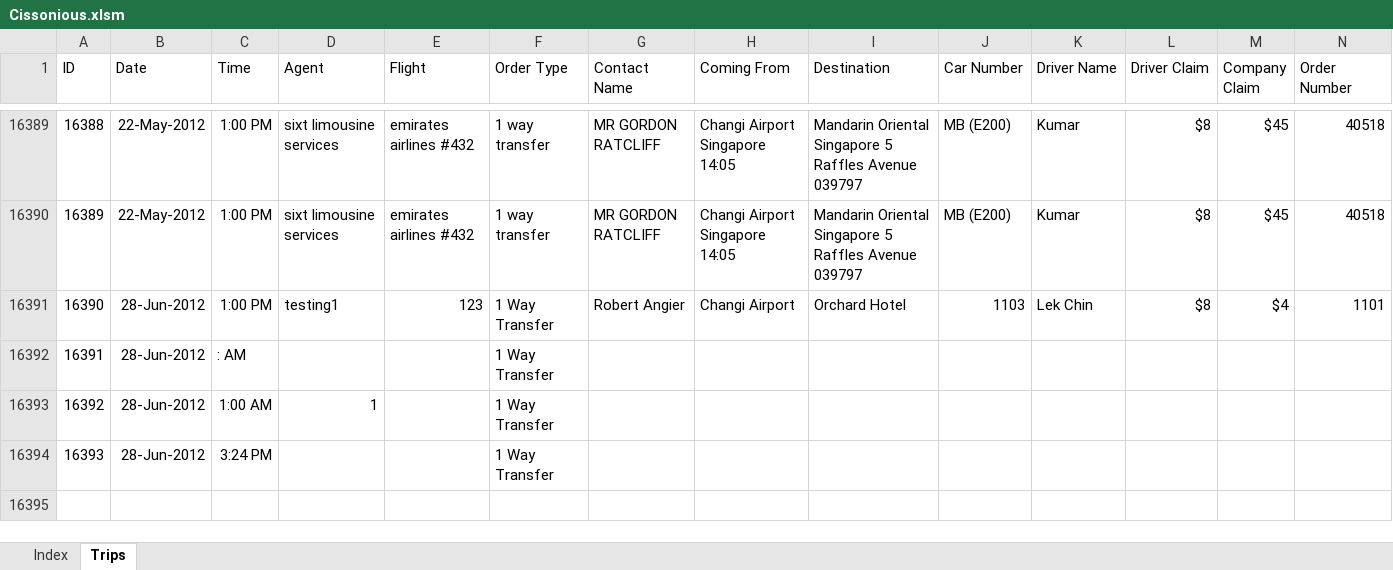
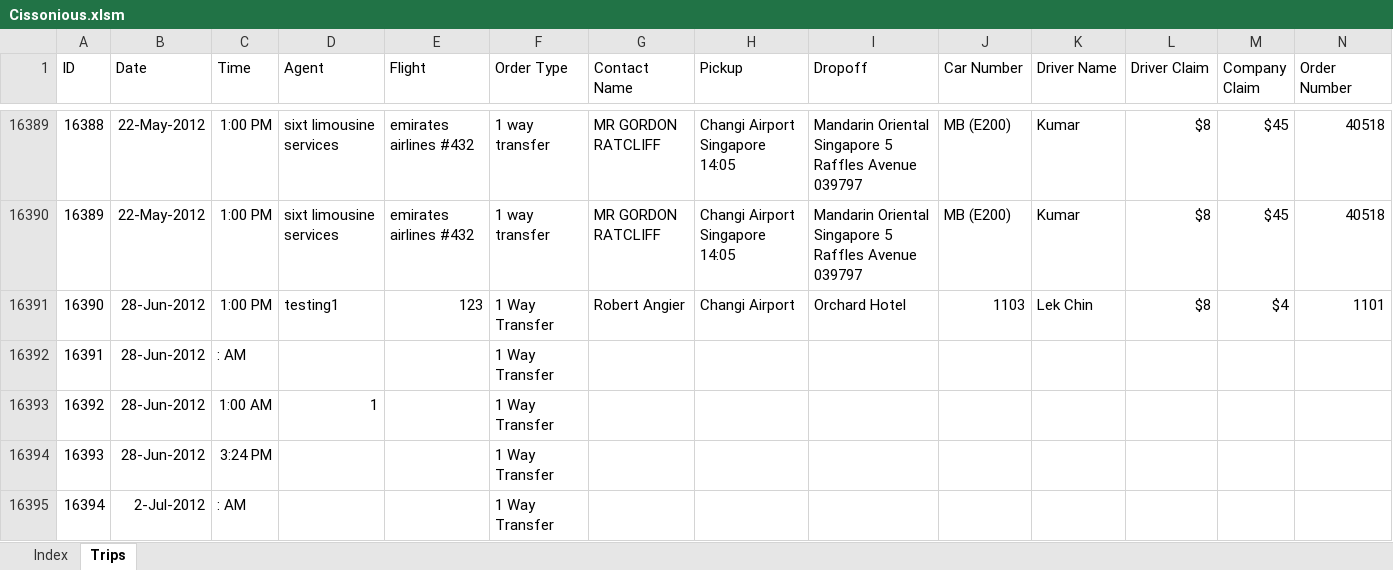
Before and after one commit to simkimsia/macros-vba-kumar-transport, an Excel workbook: Cissonious.xlsm, sheet Trips, drawn as a sheet; only a part is shown, gaps mark what is left out; values as stored, in another font and other column widths than the file's, no borders; the diff names each change by its address in the sheet, - before the commit and + after, or states it on an @@ line.

Commit message:
increase size of font and form changed name of Coming From and Destination to Pickup and Dropoff respectively

```diff
--- a/Cissonious.xlsm (sheet Trips)
+++ b/Cissonious.xlsm (sheet Trips)
-H1: Coming From
+H1: Pickup
-I1: Destination
+I1: Dropoff
+row 16395: 16394 | 2-Jul-2012 | : AM |  |  | 1 Way Transfer
```
